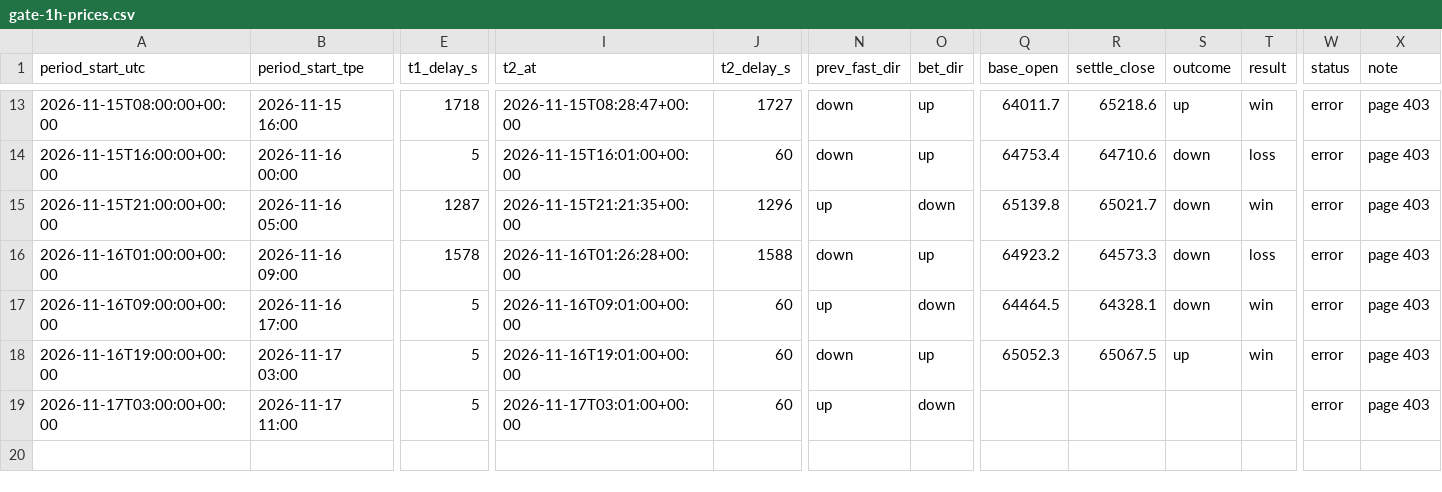
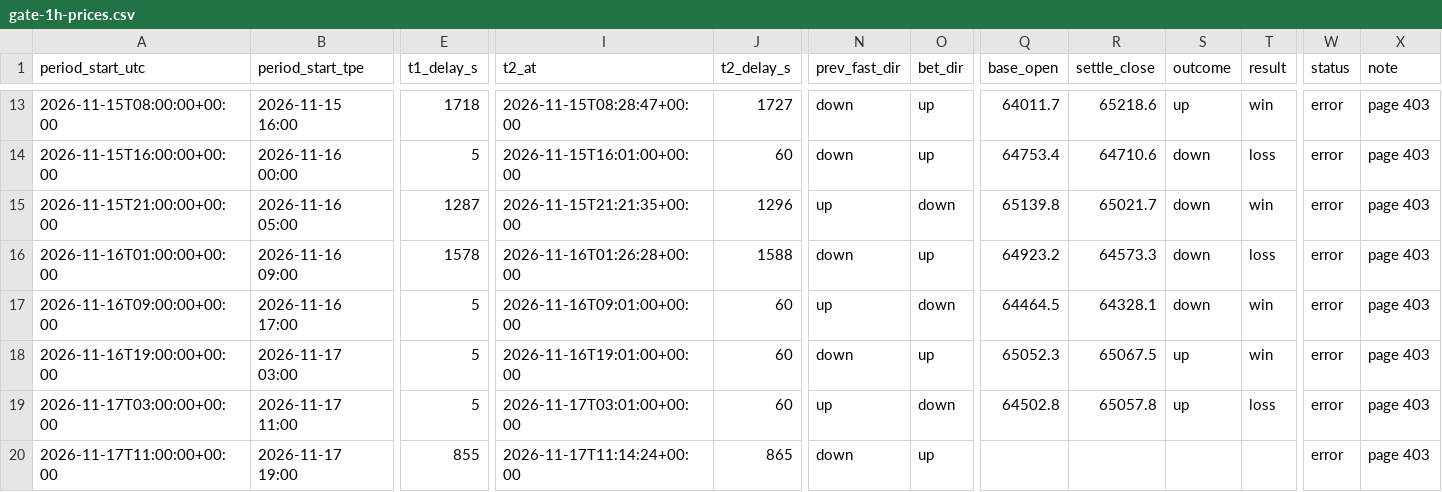
Before and after one commit to stassok76/24H-price, a CSV file: data/gate-1h-prices.csv, drawn as a sheet; only a part is shown, gaps mark what is left out; rows hold the shown columns only; the diff names each change by its address in the sheet, - before the commit and + after, or states it on an @@ line.

```diff
--- a/data/gate-1h-prices.csv
+++ b/data/gate-1h-prices.csv
-Q19 (base_open): (empty)
+Q19 (base_open): 64502.8
-R19 (settle_close): (empty)
+R19 (settle_close): 65057.8
-S19 (outcome): (empty)
+S19 (outcome): up
-T19 (result): (empty)
+T19 (result): loss
+row 20: 2026-11-17T11:00:00+00:00 | 2026-11-17 19:00 | 855 | 2026-11-17T11:14:24+00:00 | 865 | down | up |  |  |  |  | error | page 403
```
Also changed, not shown: 1 other file.
